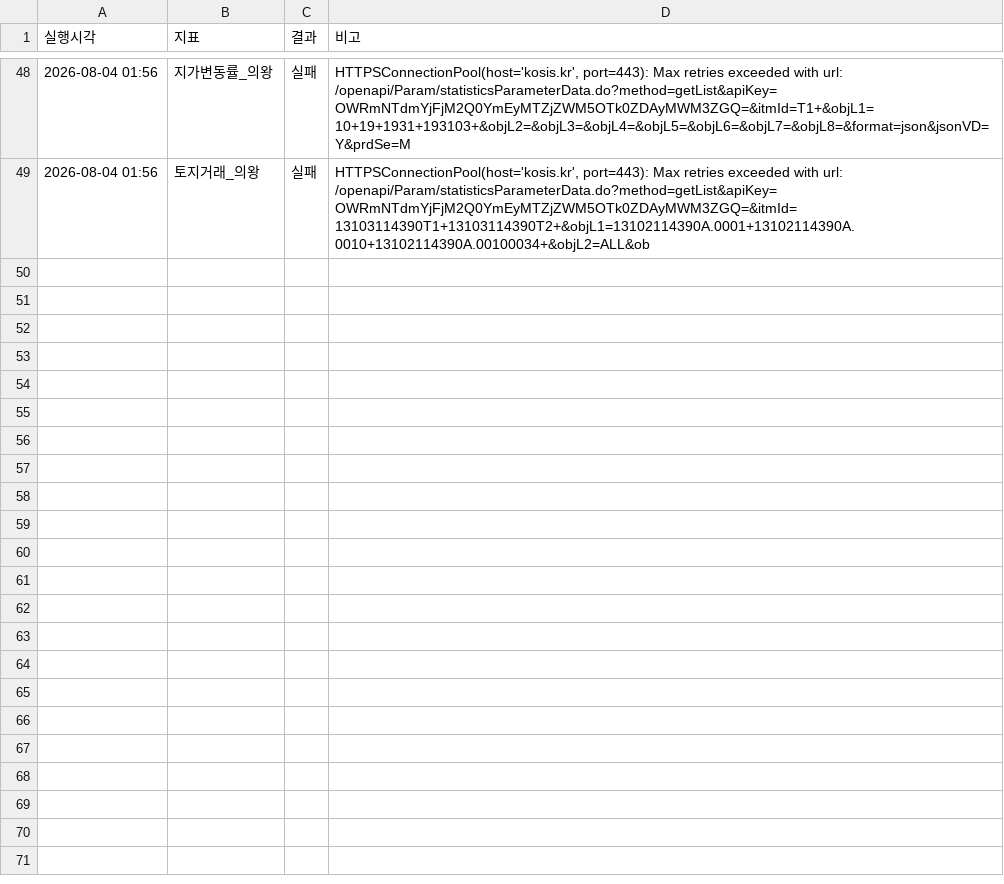
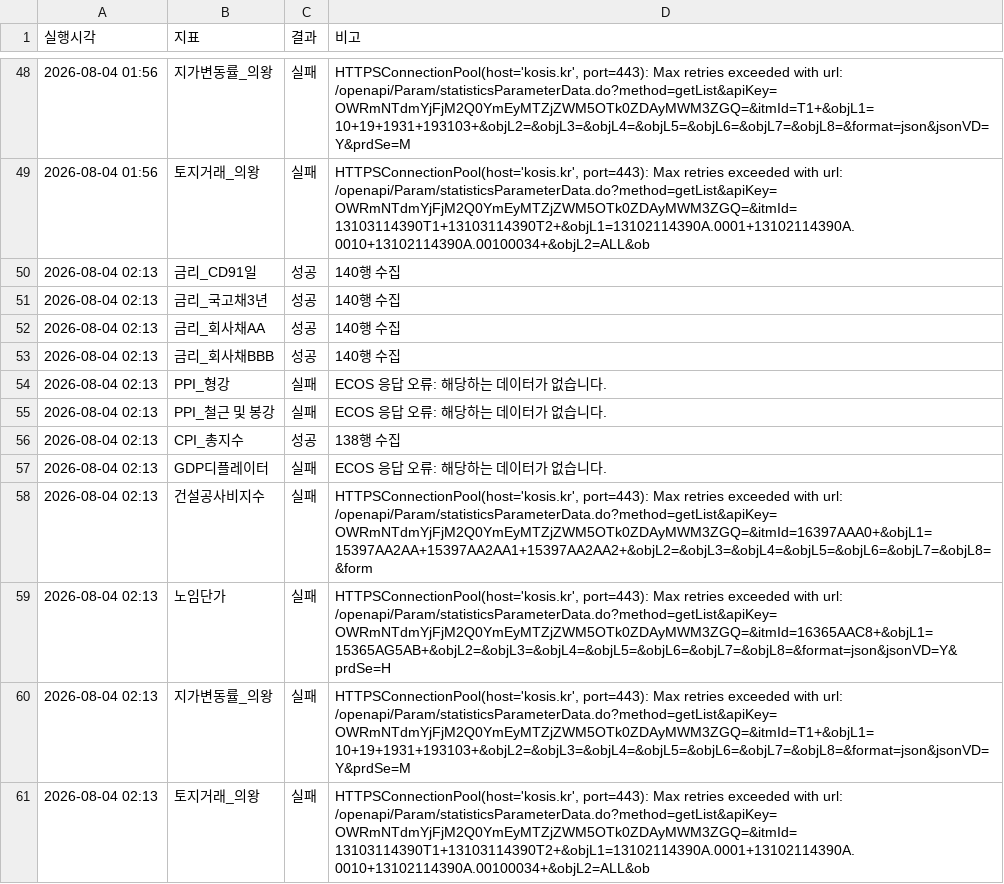
Before and after one commit to kmhhbrk-ai/risk-monitor, a CSV file: data/collect_log.csv, drawn as a sheet; only a part is shown, gaps mark what is left out.

```diff
--- a/data/collect_log.csv
+++ b/data/collect_log.csv
@@ -49 +49,13 @@
 2026-08-04 01:56,토지거래_의왕,실패,"HTTPSConnectionPool(host='kosis.kr', port=443): Max retries exceeded with url: /openapi/Param/statisticsParameterData.do?method=getList&apiKey=OWRmNTdmYjFjM2Q0YmEyMTZjZWM5OTk0ZDAyMWM3ZGQ=&itmId=13103114390T1+13103114390T2+&objL1=13102114390A.0001+13102114390A.0010+13102114390A.00100034+&objL2=ALL&ob"
+2026-08-04 02:13,금리_CD91일,성공,140행 수집
+2026-08-04 02:13,금리_국고채3년,성공,140행 수집
+2026-08-04 02:13,금리_회사채AA,성공,140행 수집
+2026-08-04 02:13,금리_회사채BBB,성공,140행 수집
+2026-08-04 02:13,PPI_형강,실패,ECOS 응답 오류: 해당하는 데이터가 없습니다.
+2026-08-04 02:13,PPI_철근 및 봉강,실패,ECOS 응답 오류: 해당하는 데이터가 없습니다.
+2026-08-04 02:13,CPI_총지수,성공,138행 수집
+2026-08-04 02:13,GDP디플레이터,실패,ECOS 응답 오류: 해당하는 데이터가 없습니다.
+2026-08-04 02:13,건설공사비지수,실패,"HTTPSConnectionPool(host='kosis.kr', port=443): Max retries exceeded with url: /openapi/Param/statisticsParameterData.do?method=getList&apiKey=OWRmNTdmYjFjM2Q0YmEyMTZjZWM5OTk0ZDAyMWM3ZGQ=&itmId=16397AAA0+&objL1=15397AA2AA+15397AA2AA1+15397AA2AA2+&objL2=&objL3=&objL4=&objL5=&objL6=&objL7=&objL8=&form"
+2026-08-04 02:13,노임단가,실패,"HTTPSConnectionPool(host='kosis.kr', port=443): Max retries exceeded with url: /openapi/Param/statisticsParameterData.do?method=getList&apiKey=OWRmNTdmYjFjM2Q0YmEyMTZjZWM5OTk0ZDAyMWM3ZGQ=&itmId=16365AAC8+&objL1=15365AG5AB+&objL2=&objL3=&objL4=&objL5=&objL6=&objL7=&objL8=&format=json&jsonVD=Y&prdSe=H"
+2026-08-04 02:13,지가변동률_의왕,실패,"HTTPSConnectionPool(host='kosis.kr', port=443): Max retries exceeded with url: /openapi/Param/statisticsParameterData.do?method=getList&apiKey=OWRmNTdmYjFjM2Q0YmEyMTZjZWM5OTk0ZDAyMWM3ZGQ=&itmId=T1+&objL1=10+19+1931+193103+&objL2=&objL3=&objL4=&objL5=&objL6=&objL7=&objL8=&format=json&jsonVD=Y&prdSe=M"
+2026-08-04 02:13,토지거래_의왕,실패,"HTTPSConnectionPool(host='kosis.kr', port=443): Max retries exceeded with url: /openapi/Param/statisticsParameterData.do?method=getList&apiKey=OWRmNTdmYjFjM2Q0YmEyMTZjZWM5OTk0ZDAyMWM3ZGQ=&itmId=13103114390T1+13103114390T2+&objL1=13102114390A.0001+13102114390A.0010+13102114390A.00100034+&objL2=ALL&ob"
```
